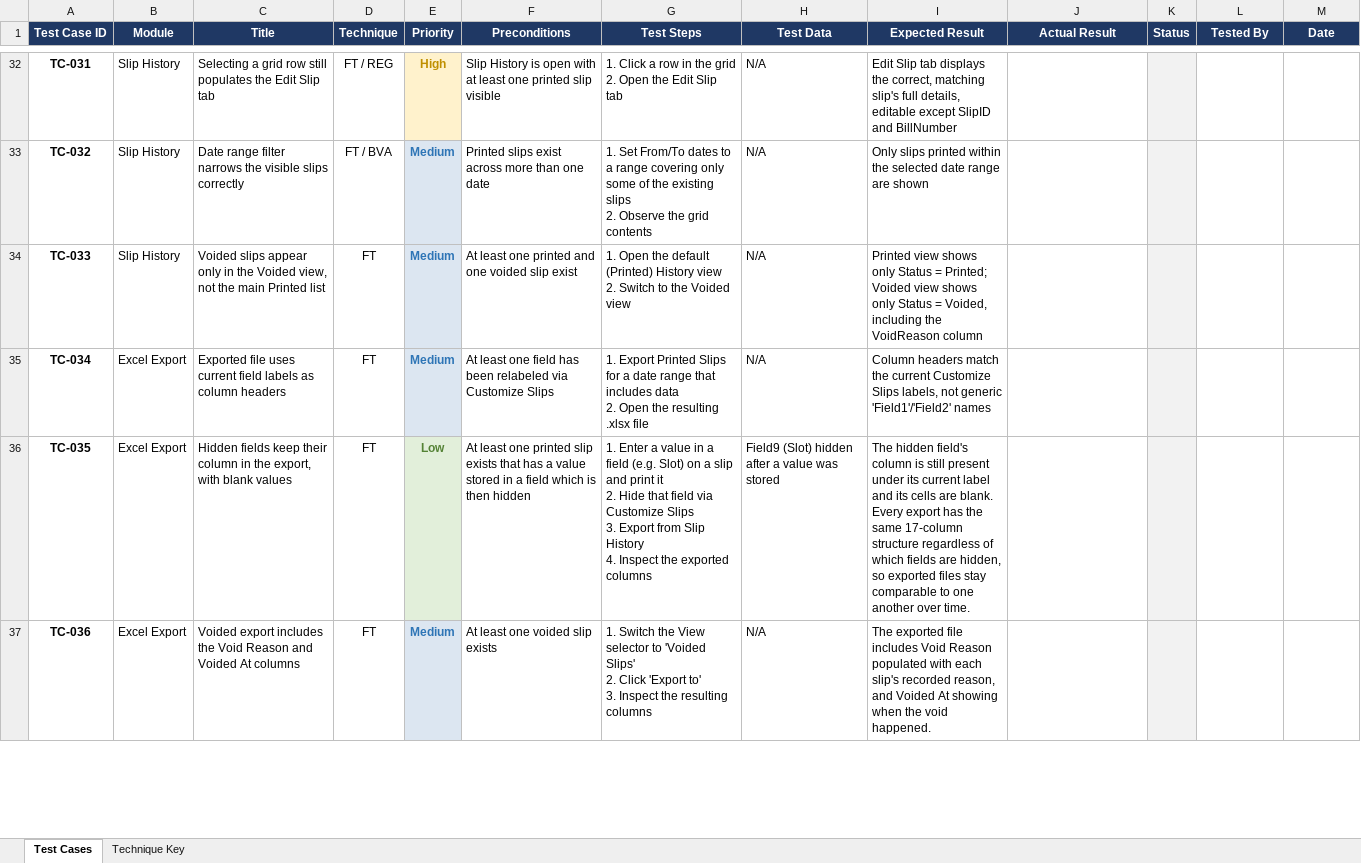
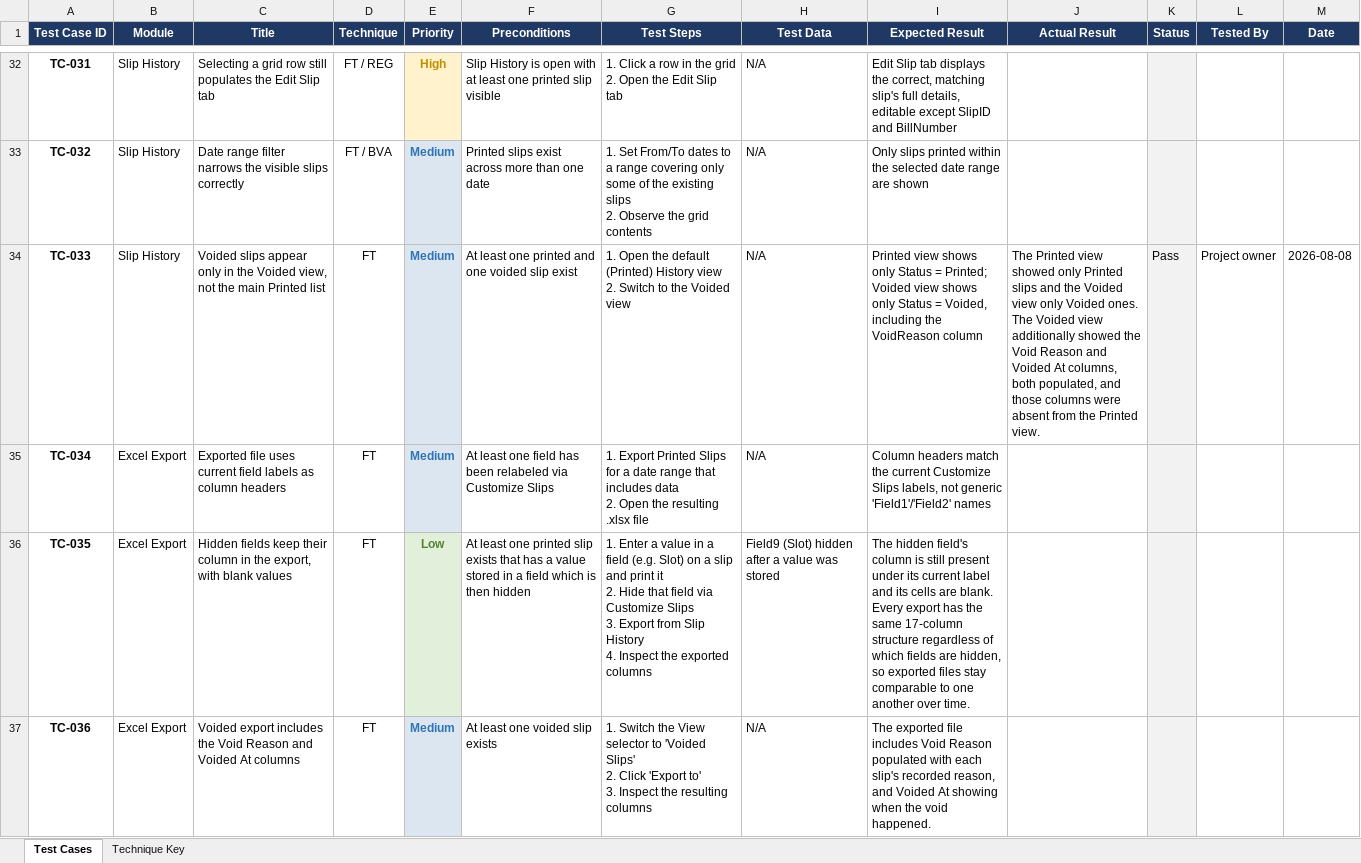
Before and after one commit to JohnHerbst66/SlipManagement2, an Excel workbook: docs/Test_Case_Matrix.xlsx, sheet Test Cases, drawn as a sheet; only a part is shown, gaps mark what is left out; values as stored, in another font and other column widths than the file's, no borders; the diff covers the shown part only; the diff names each change by its address in the sheet, - before the commit and + after, or states it on an @@ line.

```diff
--- a/docs/Test_Case_Matrix.xlsx (sheet Test Cases)
+++ b/docs/Test_Case_Matrix.xlsx (sheet Test Cases)
-J34 (Actual Result): (empty)
+J34 (Actual Result): The Printed view showed only Printed slips and the Voided view only Voided ones. The Voided view additionally showed the Void Reason and Voided At columns, both populated, and those columns were absent from the Printed view.
-K34 (Status): (empty)
+K34 (Status): Pass
-L34 (Tested By): (empty)
+L34 (Tested By): Project owner
-M34 (Date): (empty)
+M34 (Date): 2026-08-08
```
Also changed, not shown: 44 edited cells elsewhere in this sheet.
